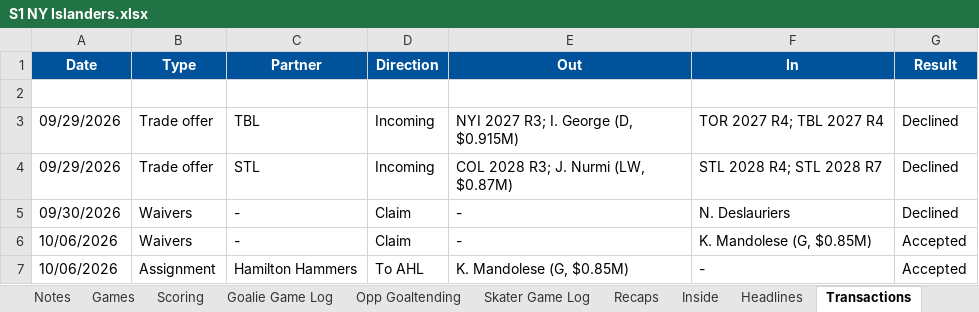
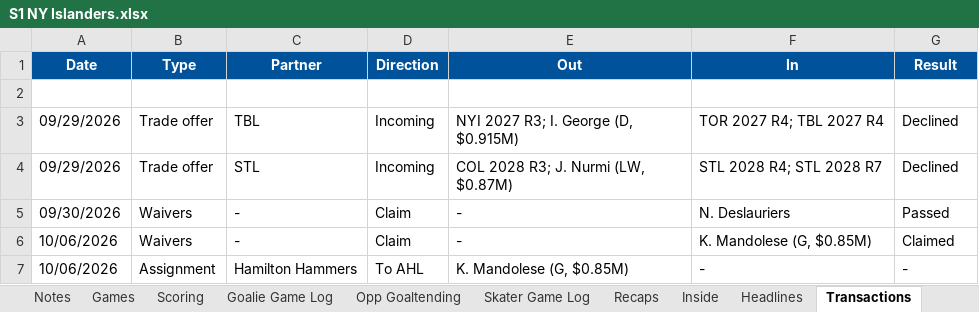
Before and after one commit to SkipRoads01/islanders-s1-tracker, an Excel workbook: S1 NY Islanders.xlsx, sheet Transactions, drawn as a sheet; values as stored, in another font and other column widths than the file's, no borders; the diff names each change by its address in the sheet, - before the commit and + after, or states it on an @@ line.

```diff
--- a/S1 NY Islanders.xlsx (sheet Transactions)
+++ b/S1 NY Islanders.xlsx (sheet Transactions)
-G5 (Result): Declined
+G5 (Result): Passed
-G6 (Result): Accepted
+G6 (Result): Claimed
-G7 (Result): Accepted
+G7 (Result): -
```
Also changed, not shown: sheet Notes, 5 other files.
